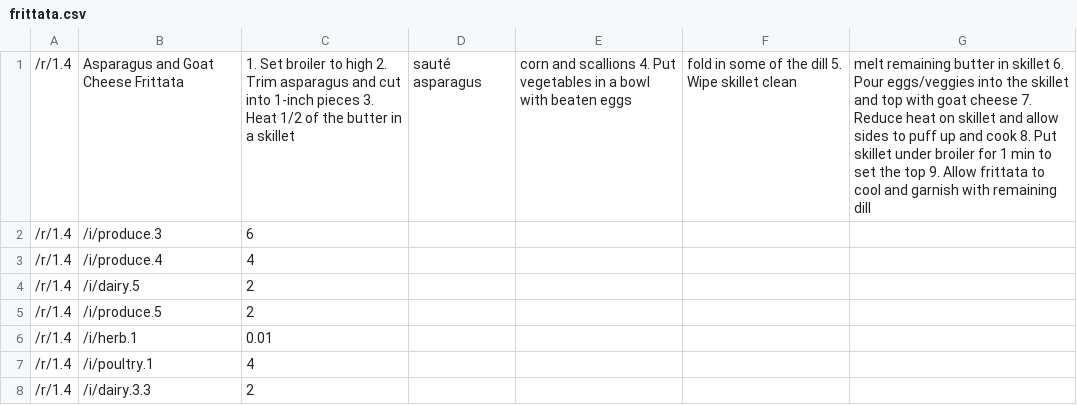
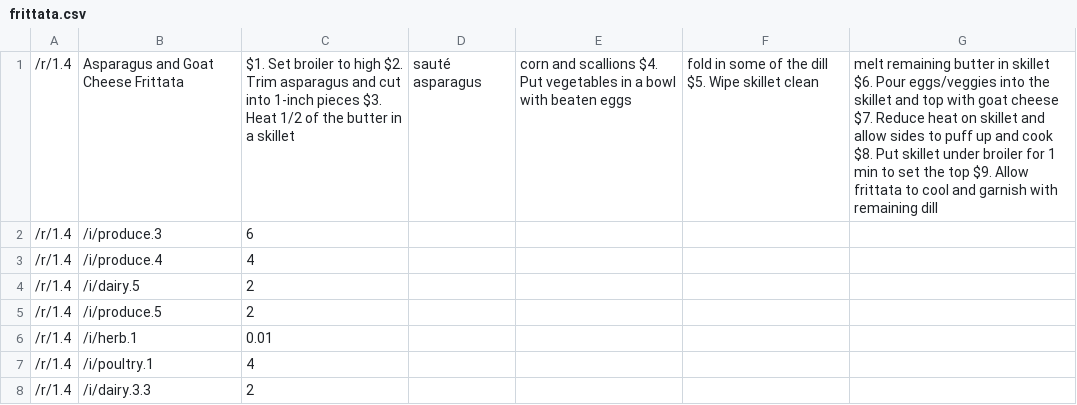
Before and after one commit to wherts/cookups, a CSV file: databases/csv/recipes/frittata.csv, drawn as a sheet.

```diff
--- a/databases/csv/recipes/frittata.csv
+++ b/databases/csv/recipes/frittata.csv
@@ -1,2 +1,2 @@
-/r/1.4,Asparagus and Goat Cheese Frittata,1. Set broiler to high 2. Trim asparagus and cut into 1-inch pieces 3. Heat 1/2 of the butter in a skillet, sauté asparagus, corn and scallions 4. Put vegetables in a bowl with beaten eggs, fold in some of the dill 5. Wipe skillet clean, melt remaining butter in skillet 6. Pour eggs/veggies into the skillet and top with goat cheese 7. Reduce heat on skillet and allow sides to puff up and cook 8. Put skillet under broiler for 1 min to set the top 9. Allow frittata to cool and garnish with remaining dill
+/r/1.4,Asparagus and Goat Cheese Frittata,$1. Set broiler to high $2. Trim asparagus and cut into 1-inch pieces $3. Heat 1/2 of the butter in a skillet, sauté asparagus, corn and scallions $4. Put vegetables in a bowl with beaten eggs, fold in some of the dill $5. Wipe skillet clean, melt remaining butter in skillet $6. Pour eggs/veggies into the skillet and top with goat cheese $7. Reduce heat on skillet and allow sides to puff up and cook $8. Put skillet under broiler for 1 min to set the top $9. Allow frittata to cool and garnish with remaining dill
 /r/1.4,/i/produce.3,6
```
Also changed, not shown: databases/csv/recipes/gruyereOliveBread.csv, databases/csv/recipes/orzo.csv, 10 other files.
